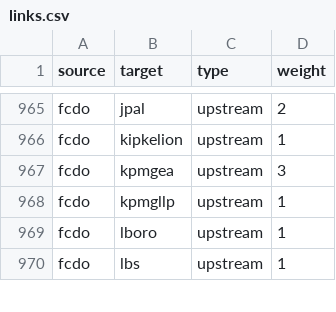
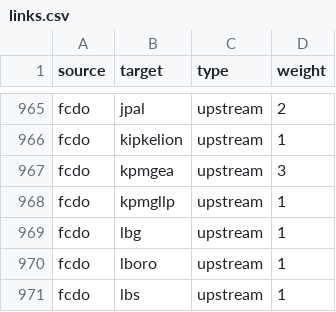
Before and after one commit to andylolz/traceability, a CSV file: links.csv, drawn as a sheet; only a part is shown, gaps mark what is left out; the diff names each change by its address in the sheet, - before the commit and + after, or states it on an @@ line.

Commit message:
Deploying to gh-pages from  @ 3dd9fb0169f10f756769f0839059b05ec664e5b7 🚀

```diff
--- a/links.csv
+++ b/links.csv
+row 969: fcdo | lbg | upstream | 1
```
